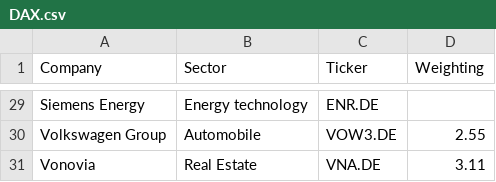
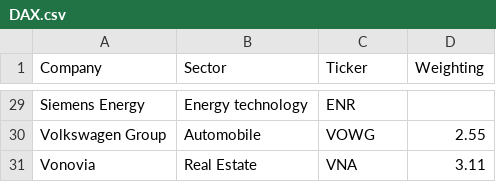
Before and after one commit to dipanjank/index-analyzer, a CSV file: data/DAX.csv, drawn as a sheet; only a part is shown, gaps mark what is left out; the diff covers the shown part only; the diff names each change by its address in the sheet, - before the commit and + after, or states it on an @@ line.

```diff
--- a/data/DAX.csv
+++ b/data/DAX.csv
-C29 (Ticker): ENR.DE
+C29 (Ticker): ENR
-C30 (Ticker): VOW3.DE
+C30 (Ticker): VOWG
-C31 (Ticker): VNA.DE
+C31 (Ticker): VNA
```
Also changed, not shown: 27 edited cells elsewhere in this file, 2 other files.
